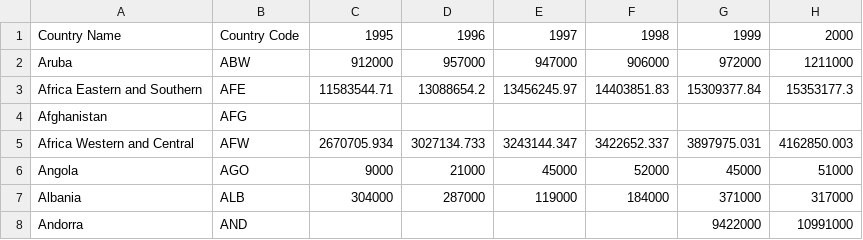
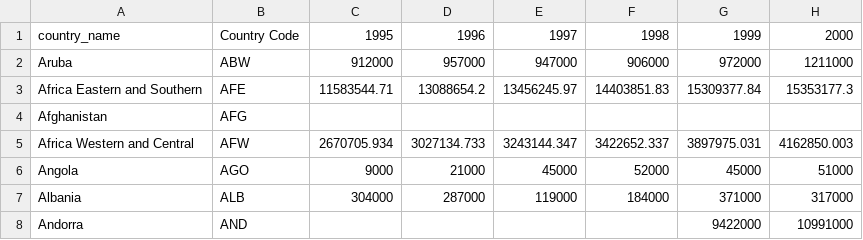
Before and after one commit to KZavalin/Project3_COVID_Stats, a CSV file: H2/static/js/tourism_arrivals_data.csv, drawn as a sheet; only a part is shown; the diff names each change by its address in the sheet, - before the commit and + after, or states it on an @@ line.

```diff
--- a/H2/static/js/tourism_arrivals_data.csv
+++ b/H2/static/js/tourism_arrivals_data.csv
-A1: Country Name
+A1: country_name
```
Also changed, not shown: 1 other file.
